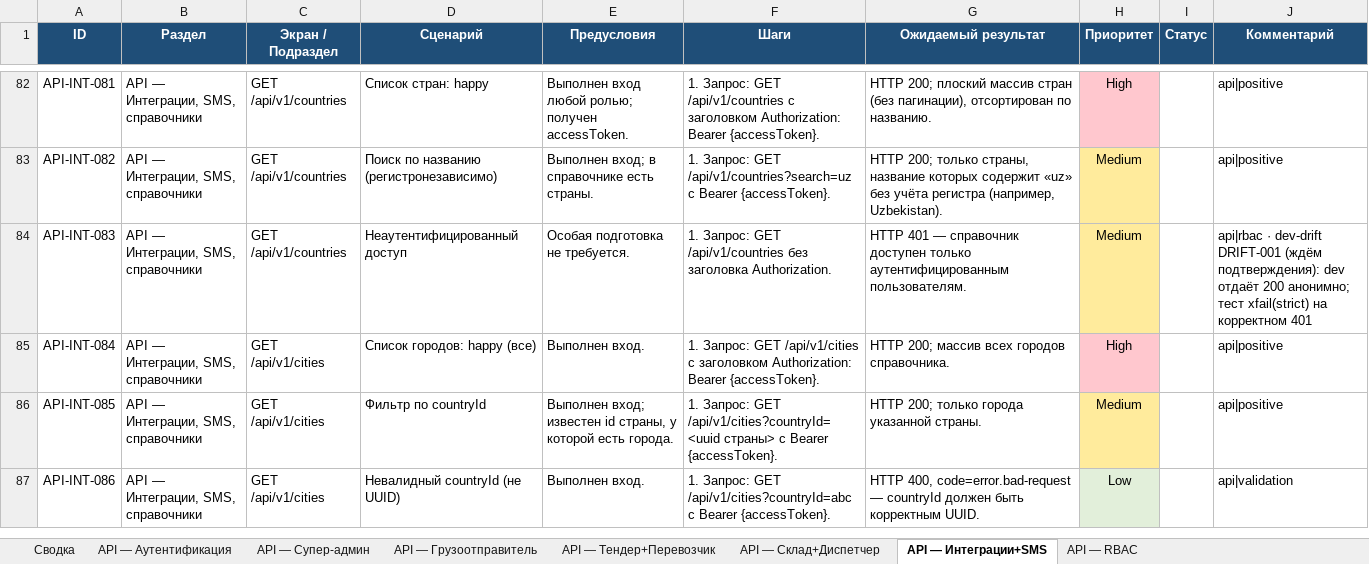
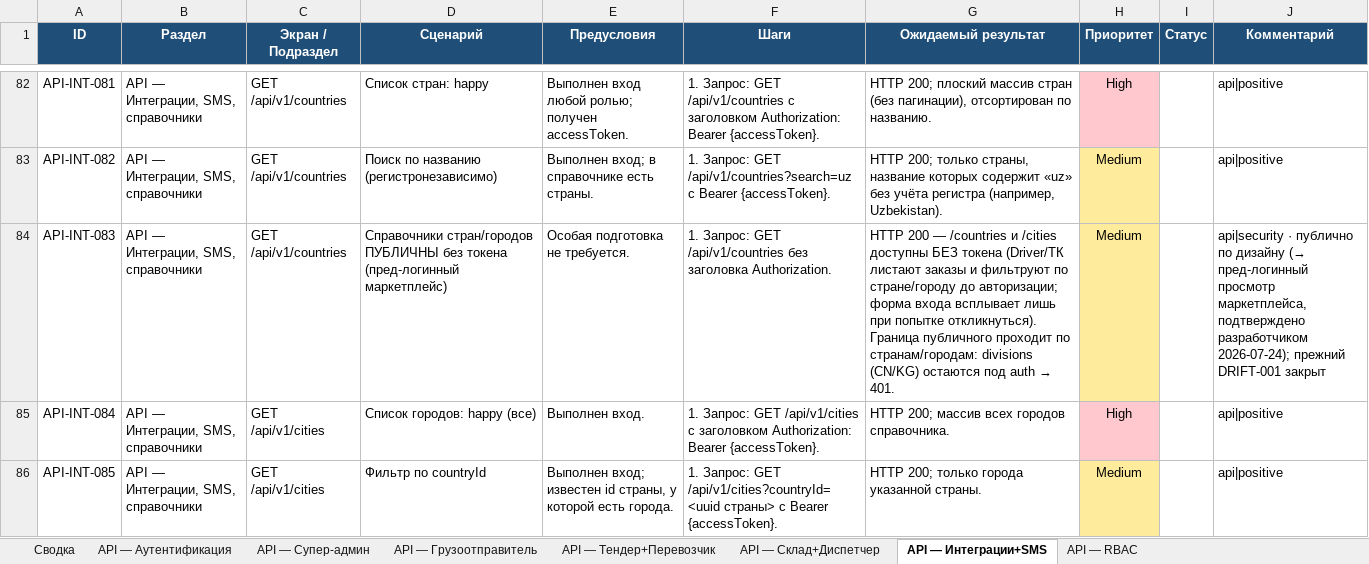
Before and after one commit to NawrizbekBegimbaev/manzil_autotest, an Excel workbook: docs/testcases/manzil-api-testcases.xlsx, sheet API — Интеграции+SMS, drawn as a sheet; only a part is shown, gaps mark what is left out; the shorter side is filled out with more unchanged rows; values as stored, in another font and other column widths than the file's, no borders; the diff names each change by its address in the sheet, - before the commit and + after, or states it on an @@ line.

```diff
--- a/docs/testcases/manzil-api-testcases.xlsx (sheet API — Интеграции+SMS)
+++ b/docs/testcases/manzil-api-testcases.xlsx (sheet API — Интеграции+SMS)
-D84 (Сценарий): Неаутентифицированный доступ
+D84 (Сценарий): Справочники стран/городов ПУБЛИЧНЫ без токена (пред-логинный маркетплейс)
@@ G84 (Ожидаемый результат): HTTP 401 — справочник доступен только аутентифицированным пользователям. → HTTP 200 — /countries и /cities доступны БЕЗ токена (Driver/ТК листают заказы и фильтруют по стране/городу до авторизации; форма входа всплывает лишь при попытке откликнуться). Граница публичного проходит по странам/городам: divisions (CN/KG) остаются под auth → 401. @@
-J84 (Комментарий): api|rbac · dev-drift DRIFT-001 (ждём подтверждения): dev отдаёт 200 анонимно; тест xfail(strict) на корректном 401
+J84 (Комментарий): api|security · публично по дизайну (→ пред-логинный просмотр маркетплейса, подтверждено разработчиком 2026-07-24); прежний DRIFT-001 закрыт
```
Also changed, not shown: sheet API — RBAC, docs/testcases/manzil-mobile-testcases.xlsx, docs/testcases/manzil-testcases-full.xlsx, 5 other files.
